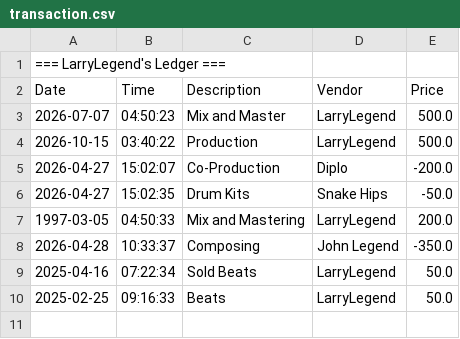
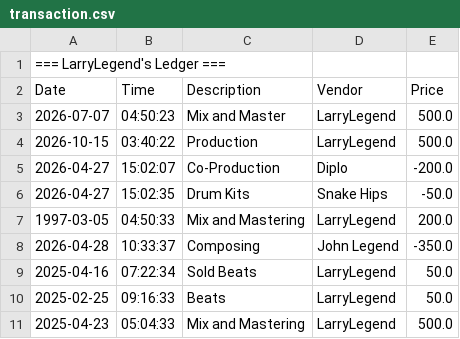
Before and after one commit to larryle7680/accounting-ledger, a CSV file: src/main/resources/transaction.csv, drawn as a sheet.

```diff
--- a/src/main/resources/transaction.csv
+++ b/src/main/resources/transaction.csv
@@ -10 +10,2 @@ Date|Time|Description|Vendor|Price
 2025-02-25|09:16:33|Beats|LarryLegend|50.0
+2025-04-23|05:04:33|Mix and Mastering|LarryLegend|500.0
```
Also changed, not shown: 1 other file.
